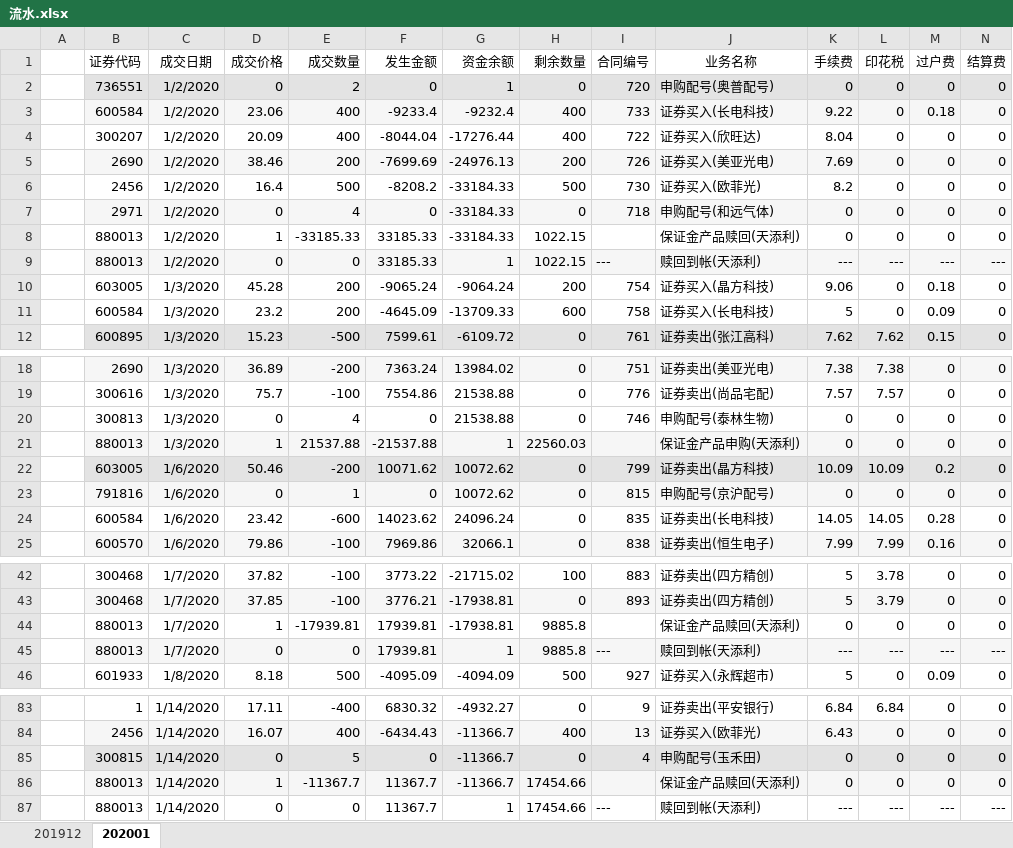
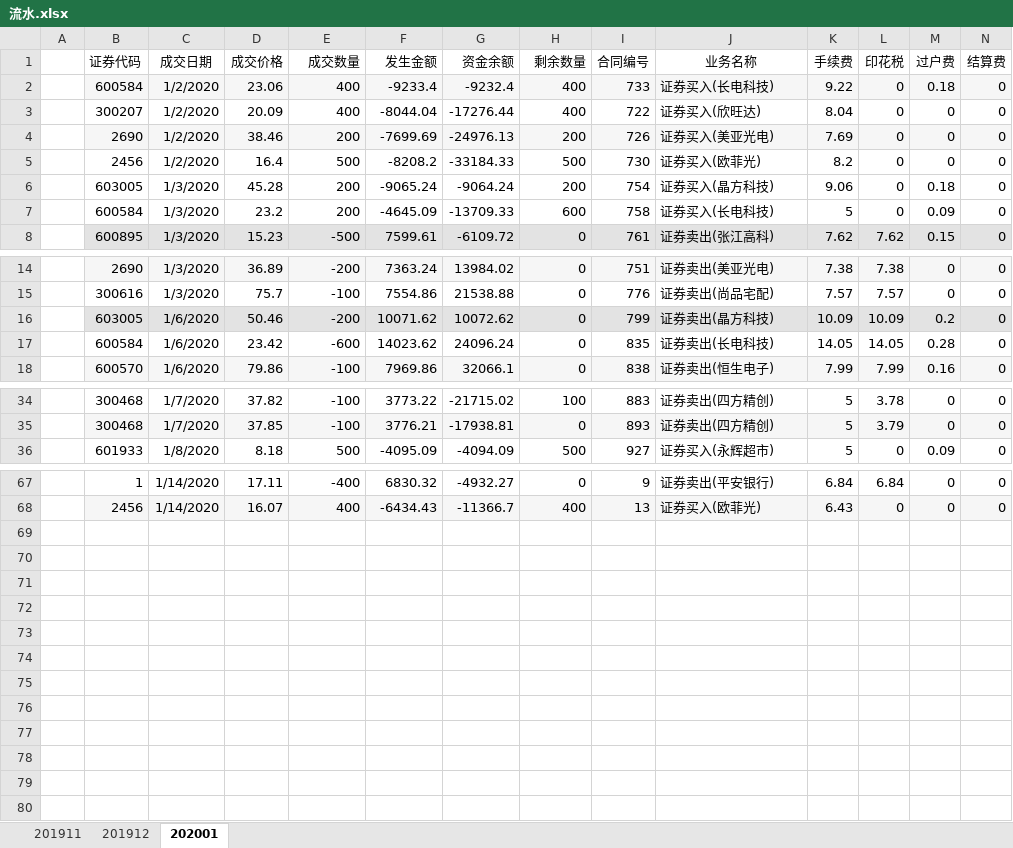
Before and after one commit to aviator98/stockanalysis, an Excel workbook: data/流水.xlsx, sheet 202001, drawn as a sheet; only a part is shown, gaps mark what is left out; values as stored, in another font and other column widths than the file's, no borders; rows hold the shown columns only; the diff covers the shown part only; the diff names each change by its address in the sheet, - before the commit and + after, or states it on an @@ line.

```diff
--- a/data/流水.xlsx (sheet 202001)
+++ b/data/流水.xlsx (sheet 202001)
+sheet tab: 201911
-row 2:  | 736551 | 1/2/2020 | 0 | 2 | 0 | 1 | 0 | 720 | 申购配号(奥普配号) | 0 | 0 | 0 | 0
-row 7:  | 2971 | 1/2/2020 | 0 | 4 | 0 | -33184.33 | 0 | 718 | 申购配号(和远气体) | 0 | 0 | 0 | 0
-row 8:  | 880013 | 1/2/2020 | 1 | -33185.33 | 33185.33 | -33184.33 | 1022.15 |  | 保证金产品赎回(天添利) | 0 | 0 | 0 | 0
-row 9:  | 880013 | 1/2/2020 | 0 | 0 | 33185.33 | 1 | 1022.15 | --- | 赎回到帐(天添利) | --- | --- | --- | ---
-row 20:  | 300813 | 1/3/2020 | 0 | 4 | 0 | 21538.88 | 0 | 746 | 申购配号(泰林生物) | 0 | 0 | 0 | 0
-row 21:  | 880013 | 1/3/2020 | 1 | 21537.88 | -21537.88 | 1 | 22560.03 |  | 保证金产品申购(天添利) | 0 | 0 | 0 | 0
-row 23:  | 791816 | 1/6/2020 | 0 | 1 | 0 | 10072.62 | 0 | 815 | 申购配号(京沪配号) | 0 | 0 | 0 | 0
-row 44:  | 880013 | 1/7/2020 | 1 | -17939.81 | 17939.81 | -17938.81 | 9885.8 |  | 保证金产品赎回(天添利) | 0 | 0 | 0 | 0
-row 45:  | 880013 | 1/7/2020 | 0 | 0 | 17939.81 | 1 | 9885.8 | --- | 赎回到帐(天添利) | --- | --- | --- | ---
-row 85:  | 300815 | 1/14/2020 | 0 | 5 | 0 | -11366.7 | 0 | 4 | 申购配号(玉禾田) | 0 | 0 | 0 | 0
-row 86:  | 880013 | 1/14/2020 | 1 | -11367.7 | 11367.7 | -11366.7 | 17454.66 |  | 保证金产品赎回(天添利) | 0 | 0 | 0 | 0
-row 87:  | 880013 | 1/14/2020 | 0 | 0 | 11367.7 | 1 | 17454.66 | --- | 赎回到帐(天添利) | --- | --- | --- | ---
```
Also changed, not shown: 7 removed rows elsewhere in this sheet, sheet 201912, hidden cells.
